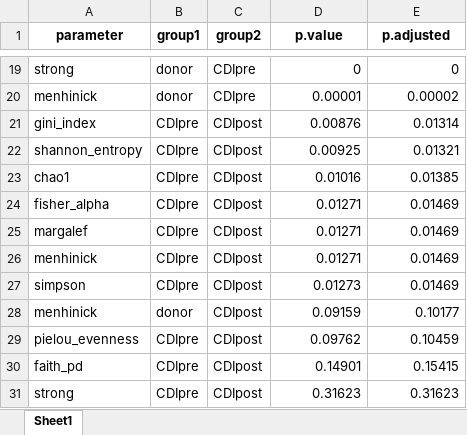
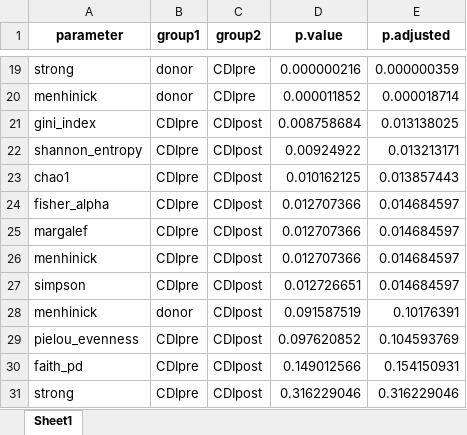
Before and after one commit to NMortvanski/Master-Project-Natasa-Mortvanski, an Excel workbook: 03_plots_and_tables/CDI_hospital.xlsx, sheet Sheet1, drawn as a sheet; only a part is shown, gaps mark what is left out; values as stored, in another font and other column widths than the file's, no borders; the diff covers the shown part only; the diff names each change by its address in the sheet, - before the commit and + after, or states it on an @@ line.

Commit message:
updated tables

```diff
--- a/03_plots_and_tables/CDI_hospital.xlsx (sheet Sheet1)
+++ b/03_plots_and_tables/CDI_hospital.xlsx (sheet Sheet1)
-D19 (p.value): 0
+D19 (p.value): 0.000000216
-E19 (p.adjusted): 0
+E19 (p.adjusted): 0.000000359
-D20 (p.value): 0.00001
+D20 (p.value): 0.000011852
-E20 (p.adjusted): 0.00002
+E20 (p.adjusted): 0.000018714
-D21 (p.value): 0.00876
+D21 (p.value): 0.008758684
-E21 (p.adjusted): 0.01314
+E21 (p.adjusted): 0.013138025
-D22 (p.value): 0.00925
+D22 (p.value): 0.00924922
-E22 (p.adjusted): 0.01321
+E22 (p.adjusted): 0.013213171
-D23 (p.value): 0.01016
+D23 (p.value): 0.010162125
-E23 (p.adjusted): 0.01385
+E23 (p.adjusted): 0.013857443
-D24:D26 (p.value): 0.01271
+D24:D26 (p.value): 0.012707366
-E24:E27 (p.adjusted): 0.01469
+E24:E27 (p.adjusted): 0.014684597
-D27 (p.value): 0.01273
+D27 (p.value): 0.012726651
-D28 (p.value): 0.09159
+D28 (p.value): 0.091587519
-E28 (p.adjusted): 0.10177
+E28 (p.adjusted): 0.10176391
-D29 (p.value): 0.09762
+D29 (p.value): 0.097620852
-E29 (p.adjusted): 0.10459
+E29 (p.adjusted): 0.104593769
-D30 (p.value): 0.14901
+D30 (p.value): 0.149012566
-E30 (p.adjusted): 0.15415
+E30 (p.adjusted): 0.154150931
-D31 (p.value): 0.31623
+D31 (p.value): 0.316229046
-E31 (p.adjusted): 0.31623
+E31 (p.adjusted): 0.316229046
```
Also changed, not shown: 12 added rows, 12 removed rows and 10 edited cells elsewhere in this sheet, 03_plots_and_tables/AGP_control_long_table.xlsx, 03_plots_and_tables/CDI_AGP.xlsx, 20 other files.
